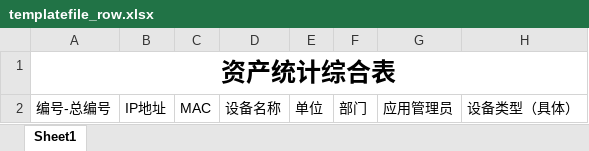
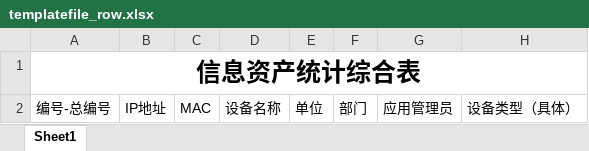
Before and after one commit to White-Mo/irms-vue2, an Excel workbook: public/static/templatefile_row.xlsx, sheet Sheet1, drawn as a sheet; only a part is shown; values as stored, in another font and other column widths than the file's, no borders; conditional formats not drawn; the diff names each change by its address in the sheet, - before the commit and + after, or states it on an @@ line.

```diff
--- a/public/static/templatefile_row.xlsx (sheet Sheet1)
+++ b/public/static/templatefile_row.xlsx (sheet Sheet1)
-A1: 资产统计综合表
+A1: 信息资产统计综合表
```
Also changed, not shown: 4 other files.
